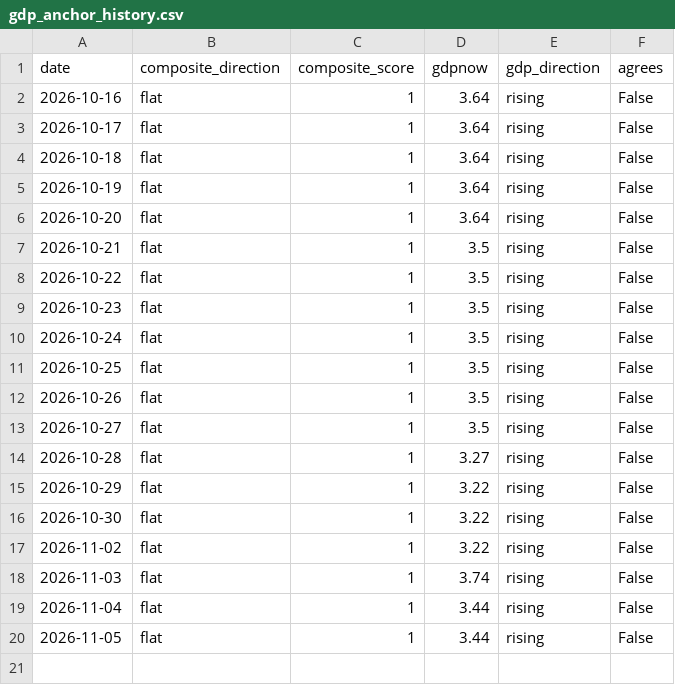
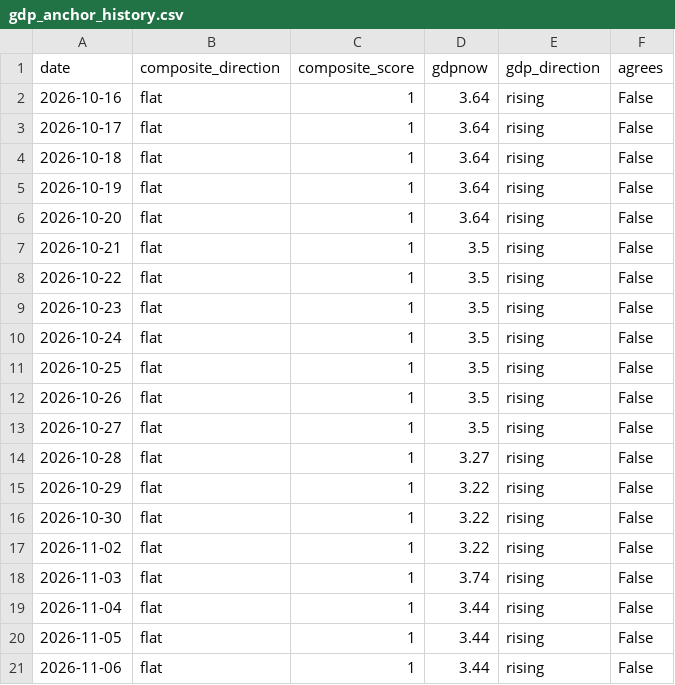
Before and after one commit to timothylundeen2008-web/Mechanically-Architected, a CSV file: data/data/gdp_anchor_history.csv, drawn as a sheet; the diff names each change by its address in the sheet, - before the commit and + after, or states it on an @@ line.

```diff
--- a/data/data/gdp_anchor_history.csv
+++ b/data/data/gdp_anchor_history.csv
+row 21: 2026-11-06 | flat | 1 | 3.44 | rising | False
```
